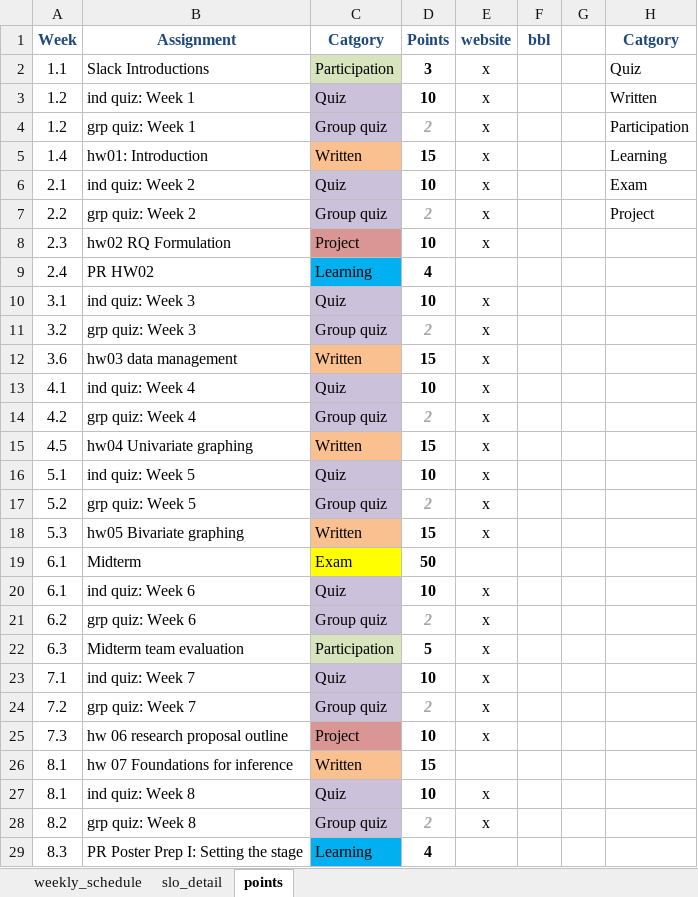
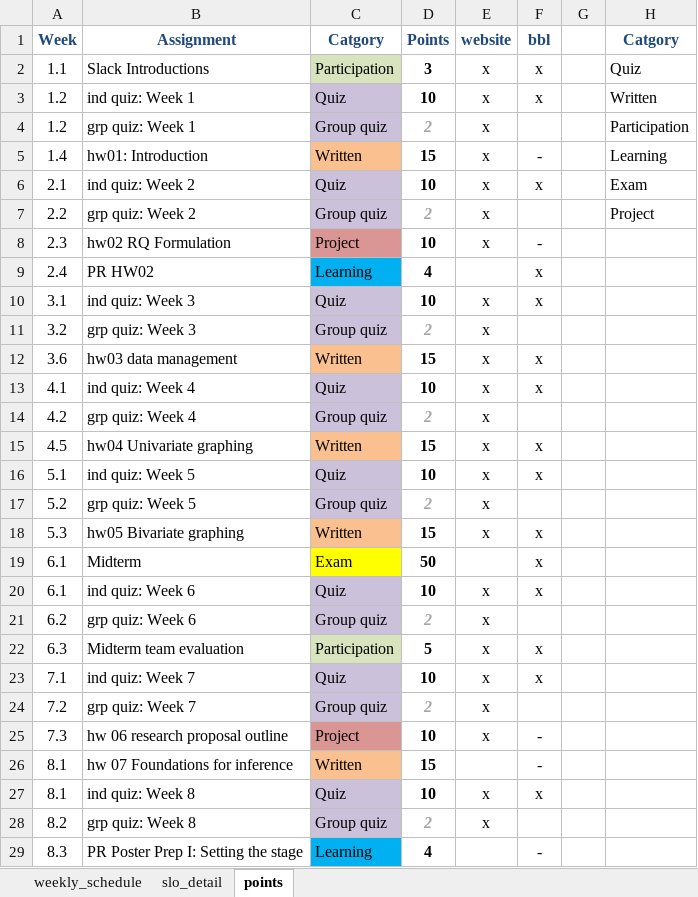
Before and after one commit to norcalbiostat/MATH315, an Excel workbook: schedule_315.xlsx, sheet points, drawn as a sheet; only a part is shown; values as stored, in another font and other column widths than the file's, no borders; conditional formats not drawn; the diff covers the shown part only; the diff names each change by its address in the sheet, - before the commit and + after, or states it on an @@ line.

```diff
--- a/schedule_315.xlsx (sheet points)
+++ b/schedule_315.xlsx (sheet points)
-F2:F3: (empty)
+F2:F3: x
-F5: (empty)
+F5: -
-F6: (empty)
+F6: x
-F8: (empty)
+F8: -
-F9:F10: (empty)
+F9:F10: x
-F12:F13: (empty)
+F12:F13: x
-F15:F16: (empty)
+F15:F16: x
-F18:F20: (empty)
+F18:F20: x
-F22:F23: (empty)
+F22:F23: x
-F25:F26: (empty)
+F25:F26: -
-F27: (empty)
+F27: x
-F29: (empty)
+F29: -
```
Also changed, not shown: 31 edited cells elsewhere in this sheet, sheet weekly_schedule, sheet slo_detail, 4 other files.
